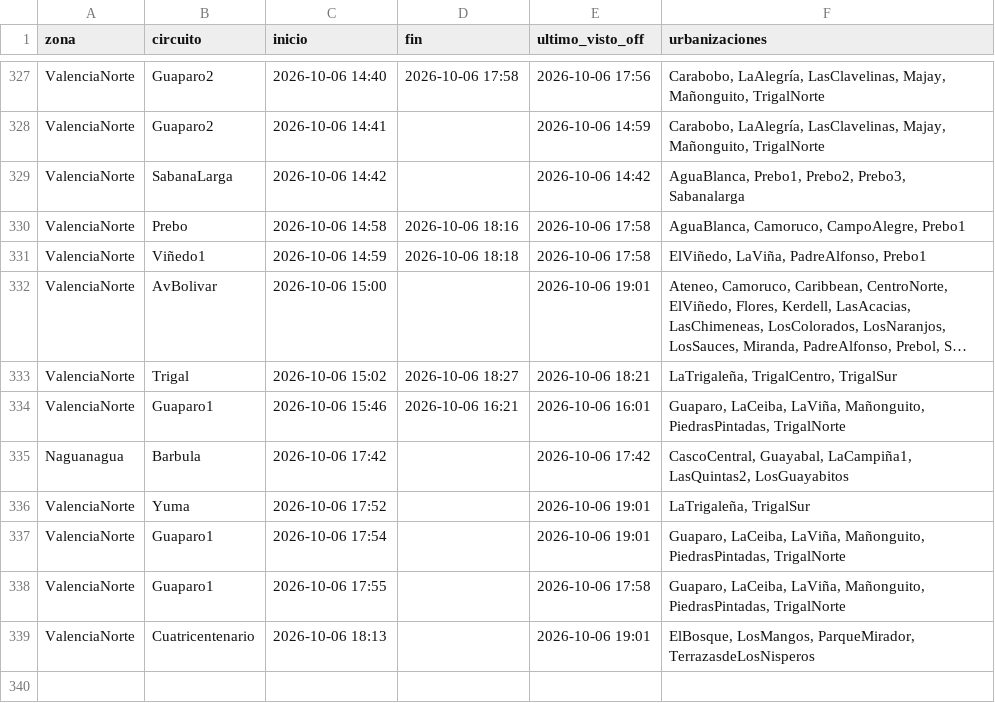
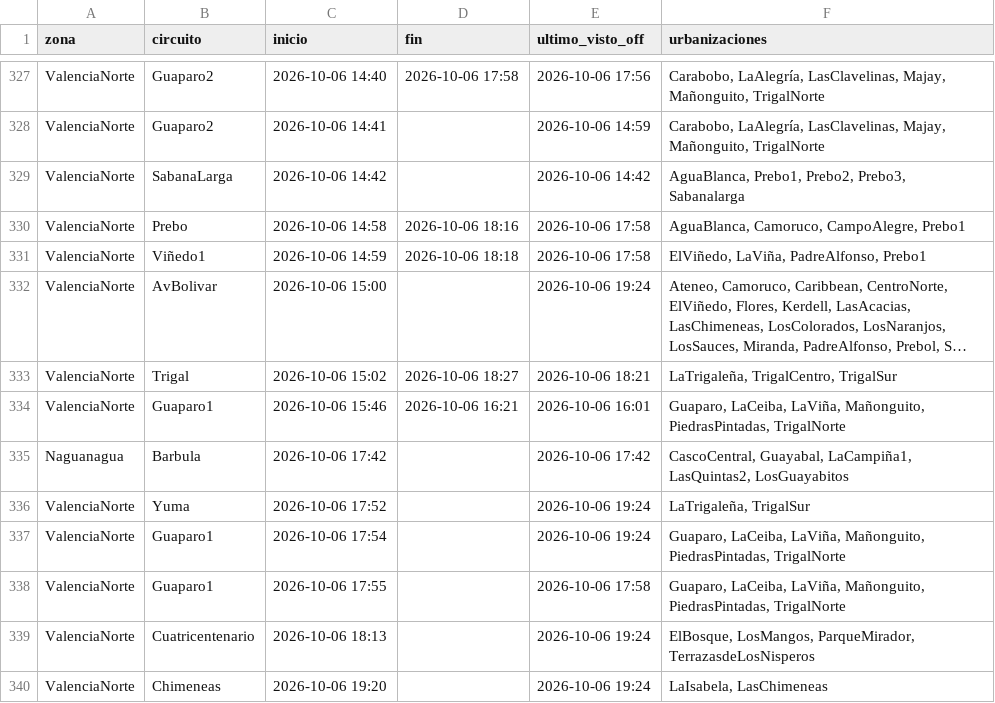
Before and after one commit to ricardotester12-glitch/cortes-luz-valencia, a CSV file: data/cortes.csv, drawn as a sheet; only a part is shown, gaps mark what is left out; long unchanged cells end in …; the diff names each change by its address in the sheet, - before the commit and + after, or states it on an @@ line.

```diff
--- a/data/cortes.csv
+++ b/data/cortes.csv
-E332 (ultimo_visto_off): 2026-10-06 19:01
+E332 (ultimo_visto_off): 2026-10-06 19:24
-E336:E337 (ultimo_visto_off): 2026-10-06 19:01
+E336:E337 (ultimo_visto_off): 2026-10-06 19:24
-E339 (ultimo_visto_off): 2026-10-06 19:01
+E339 (ultimo_visto_off): 2026-10-06 19:24
+row 340: ValenciaNorte | Chimeneas | 2026-10-06 19:20 |  | 2026-10-06 19:24 | LaIsabela, LasChimeneas
```
Also changed, not shown: data/reportes.csv, 1 other file.
